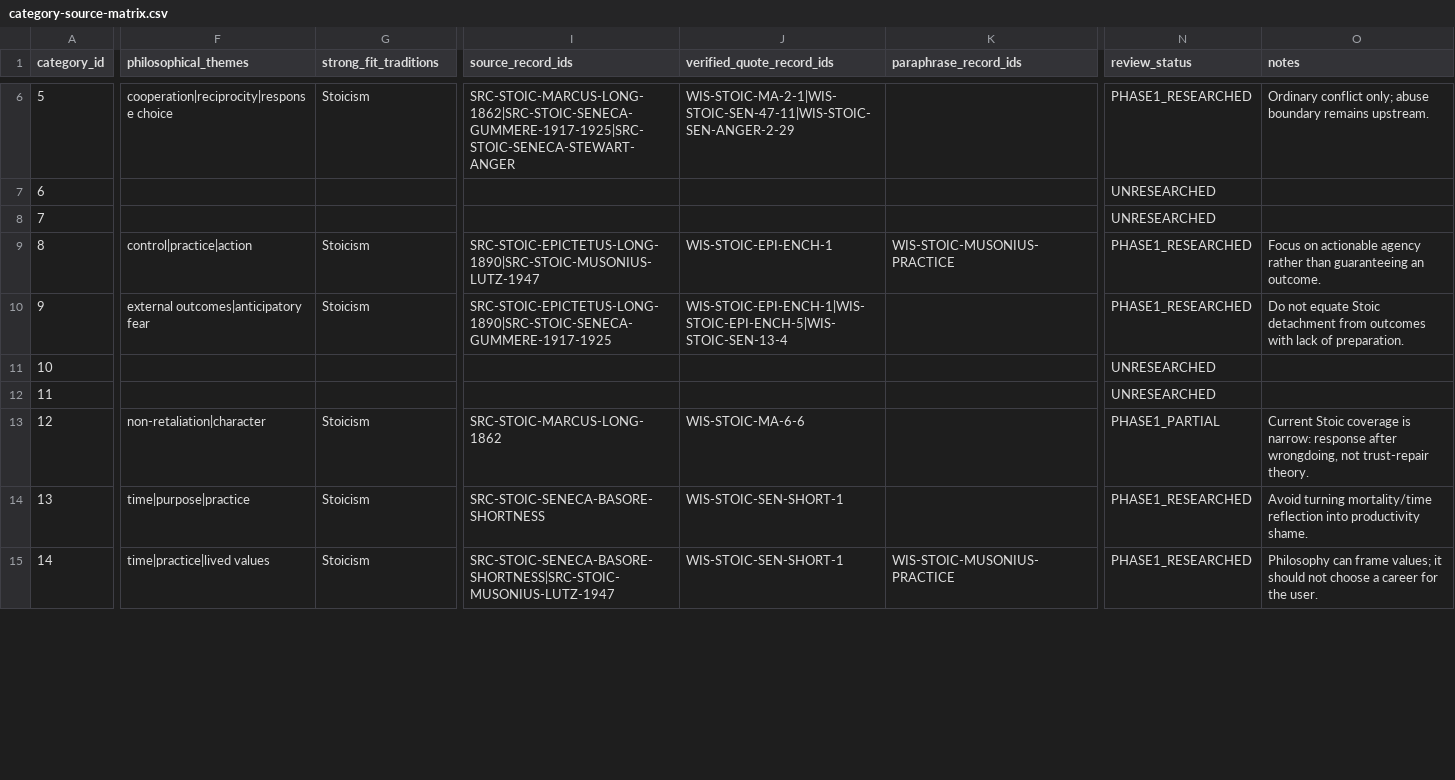
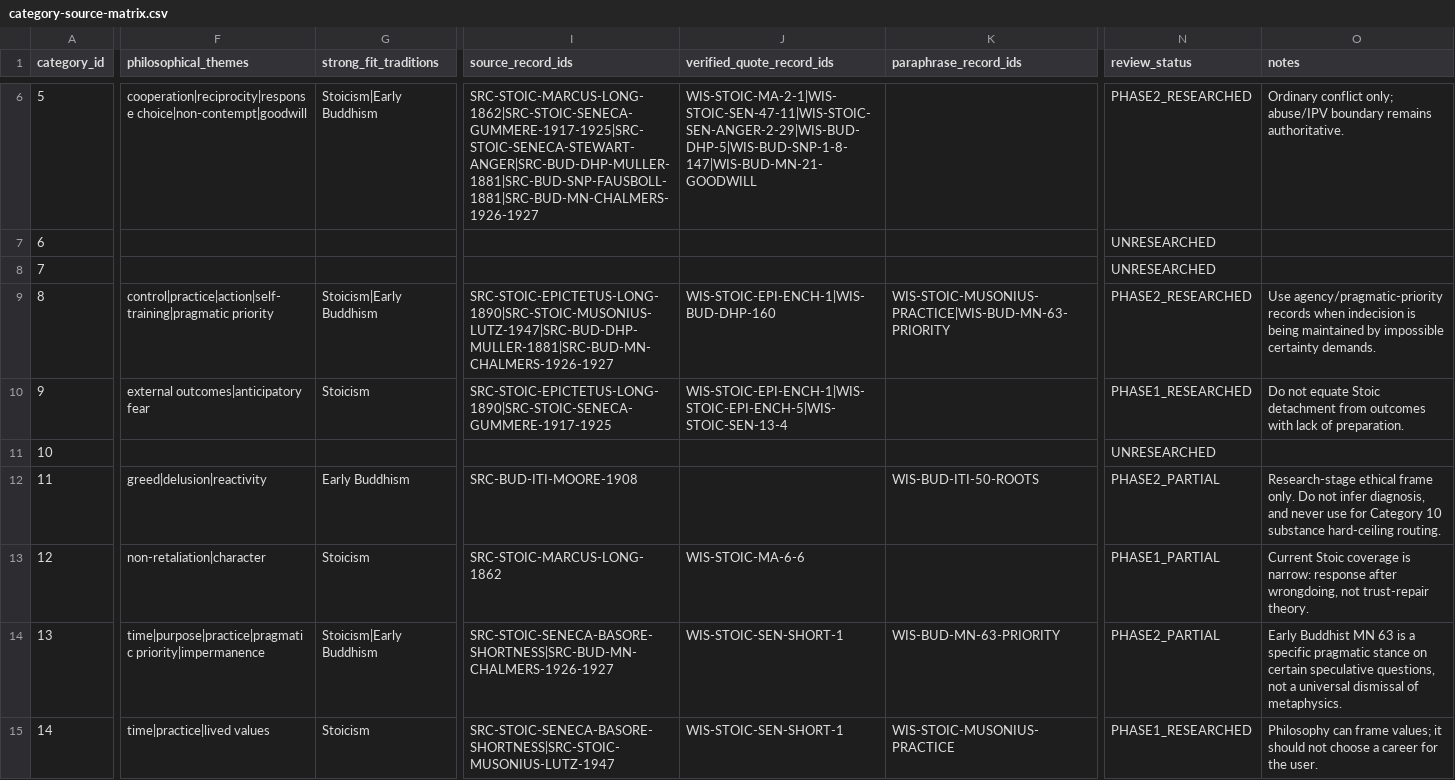
Before and after one commit to thecrewblueprint-glitch/inner-compass, a CSV file: research/wisdom-corpus/category-source-matrix.csv, drawn as a sheet; only a part is shown, gaps mark what is left out; the diff covers the shown part only; the diff names each change by its address in the sheet, - before the commit and + after, or states it on an @@ line.

Commit message:
research: update category matrix for early Buddhism

```diff
--- a/research/wisdom-corpus/category-source-matrix.csv
+++ b/research/wisdom-corpus/category-source-matrix.csv
-F6 (philosophical_themes): cooperation|reciprocity|response choice
+F6 (philosophical_themes): cooperation|reciprocity|response choice|non-contempt|goodwill
-G6 (strong_fit_traditions): Stoicism
+G6 (strong_fit_traditions): Stoicism|Early Buddhism
-I6 (source_record_ids): SRC-STOIC-MARCUS-LONG-1862|SRC-STOIC-SENECA-GUMMERE-1917-1925|SRC-STOIC-SENECA-STEWART-ANGER
+I6 (source_record_ids): SRC-STOIC-MARCUS-LONG-1862|SRC-STOIC-SENECA-GUMMERE-1917-1925|SRC-STOIC-SENECA-STEWART-ANGER|SRC-BUD-DHP-MULLER-1881|SRC-BUD-SNP-FAUSBOLL-1881|SRC-BUD-MN-CHALMERS-1926-1927
-J6 (verified_quote_record_ids): WIS-STOIC-MA-2-1|WIS-STOIC-SEN-47-11|WIS-STOIC-SEN-ANGER-2-29
+J6 (verified_quote_record_ids): WIS-STOIC-MA-2-1|WIS-STOIC-SEN-47-11|WIS-STOIC-SEN-ANGER-2-29|WIS-BUD-DHP-5|WIS-BUD-SNP-1-8-147|WIS-BUD-MN-21-GOODWILL
-N6 (review_status): PHASE1_RESEARCHED
+N6 (review_status): PHASE2_RESEARCHED
-O6 (notes): …conflict only; abuse boundary remains upstream.
+O6 (notes): …conflict only; abuse/IPV boundary remains authoritative.
-F9 (philosophical_themes): control|practice|action
+F9 (philosophical_themes): control|practice|action|self-training|pragmatic priority
-G9 (strong_fit_traditions): Stoicism
+G9 (strong_fit_traditions): Stoicism|Early Buddhism
-I9 (source_record_ids): SRC-STOIC-EPICTETUS-LONG-1890|SRC-STOIC-MUSONIUS-LUTZ-1947
+I9 (source_record_ids): SRC-STOIC-EPICTETUS-LONG-1890|SRC-STOIC-MUSONIUS-LUTZ-1947|SRC-BUD-DHP-MULLER-1881|SRC-BUD-MN-CHALMERS-1926-1927
-J9 (verified_quote_record_ids): WIS-STOIC-EPI-ENCH-1
+J9 (verified_quote_record_ids): WIS-STOIC-EPI-ENCH-1|WIS-BUD-DHP-160
-K9 (paraphrase_record_ids): WIS-STOIC-MUSONIUS-PRACTICE
+K9 (paraphrase_record_ids): WIS-STOIC-MUSONIUS-PRACTICE|WIS-BUD-MN-63-PRIORITY
-N9 (review_status): PHASE1_RESEARCHED
+N9 (review_status): PHASE2_RESEARCHED
-O9 (notes): Focus on actionable agency rather than guaranteeing an outcome.
+O9 (notes): Use agency/pragmatic-priority records when indecision is being maintained by impossible certainty demands.
-F12 (philosophical_themes): (empty)
+F12 (philosophical_themes): greed|delusion|reactivity
-G12 (strong_fit_traditions): (empty)
+G12 (strong_fit_traditions): Early Buddhism
-I12 (source_record_ids): (empty)
+I12 (source_record_ids): SRC-BUD-ITI-MOORE-1908
-K12 (paraphrase_record_ids): (empty)
+K12 (paraphrase_record_ids): WIS-BUD-ITI-50-ROOTS
-N12 (review_status): UNRESEARCHED
+N12 (review_status): PHASE2_PARTIAL
-O12 (notes): (empty)
+O12 (notes): Research-stage ethical frame only. Do not infer diagnosis, and never use for Category 10 substance hard-ceiling routing.
-F14 (philosophical_themes): time|purpose|practice
+F14 (philosophical_themes): time|purpose|practice|pragmatic priority|impermanence
-G14 (strong_fit_traditions): Stoicism
+G14 (strong_fit_traditions): Stoicism|Early Buddhism
-I14 (source_record_ids): SRC-STOIC-SENECA-BASORE-SHORTNESS
+I14 (source_record_ids): SRC-STOIC-SENECA-BASORE-SHORTNESS|SRC-BUD-MN-CHALMERS-1926-1927
-K14 (paraphrase_record_ids): (empty)
+K14 (paraphrase_record_ids): WIS-BUD-MN-63-PRIORITY
-N14 (review_status): PHASE1_RESEARCHED
+N14 (review_status): PHASE2_PARTIAL
-O14 (notes): Avoid turning mortality/time reflection into productivity shame.
+O14 (notes): Early Buddhist MN 63 is a specific pragmatic stance on certain speculative questions, not a universal dismissal of metaphysics.
```
Also changed, not shown: 106 edited cells elsewhere in this file.
